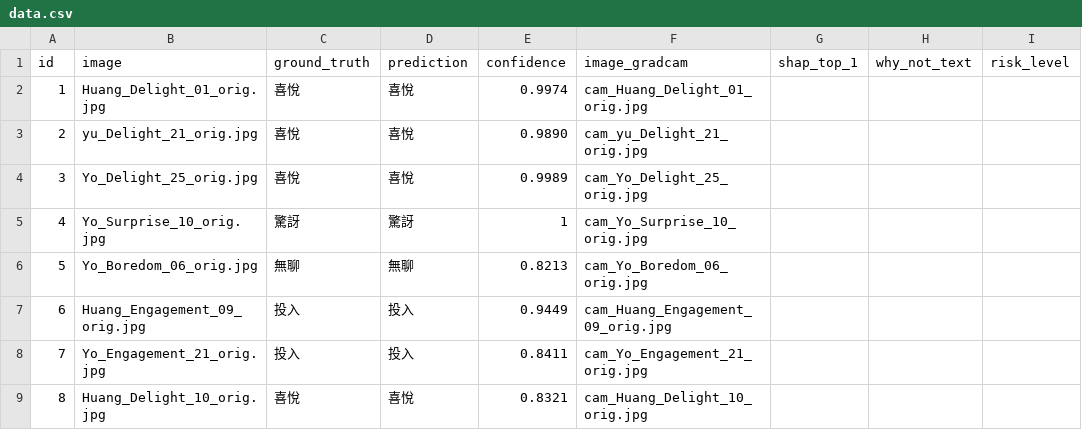
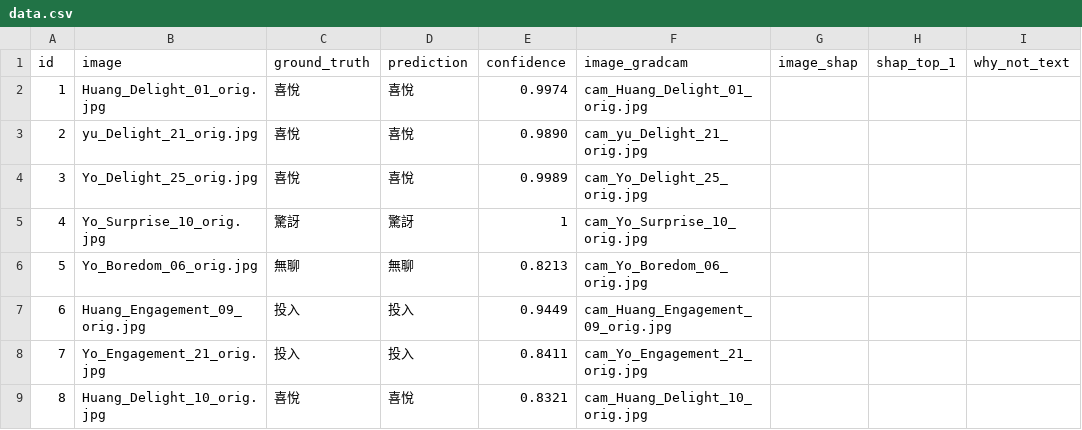
Before and after one commit to ruthtsai/XAI-HCI, a CSV file: exp_data/data.csv, drawn as a sheet; only a part is shown; removed rows and columns are numbered as before the commit, all else as after; the diff names each change by its address in the sheet, - before the commit and + after, or states it on an @@ line.

Commit message:
修改data.csv欄位

```diff
--- a/exp_data/data.csv
+++ b/exp_data/data.csv
+column G (image_shap), empty
-column I (risk_level), empty
```
